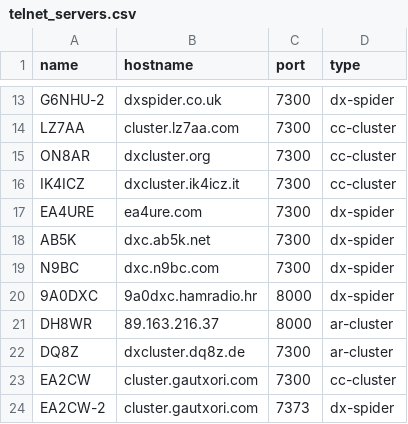
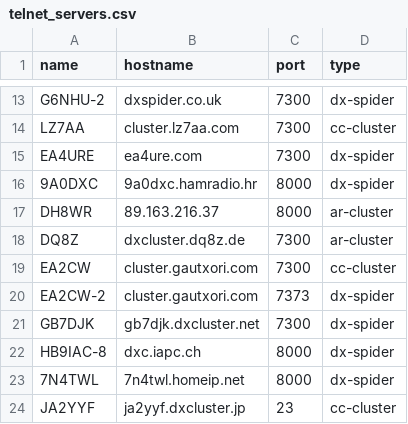
Before and after one commit to iarc-il/HolyCluster, a CSV file: backend/collectors/src/collectors/telnet/telnet_servers.csv, drawn as a sheet; only a part is shown, gaps mark what is left out; the shorter side is filled out with more unchanged rows; the diff covers the shown part only; the diff names each change by its address in the sheet, - before the commit and + after, or states it on an @@ line.

Commit message:
Remove inactive DX cluster servers

```diff
--- a/backend/collectors/src/collectors/telnet/telnet_servers.csv
+++ b/backend/collectors/src/collectors/telnet/telnet_servers.csv
-row 15: ON8AR | dxcluster.org | 7300 | cc-cluster
-row 16: IK4ICZ | dxcluster.ik4icz.it | 7300 | cc-cluster
-row 18: AB5K | dxc.ab5k.net | 7300 | dx-spider
-row 19: N9BC | dxc.n9bc.com | 7300 | dx-spider
```
Also changed, not shown: 17 removed rows elsewhere in this file.
